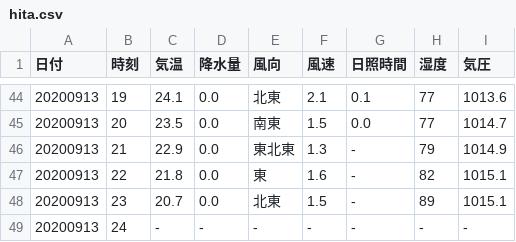
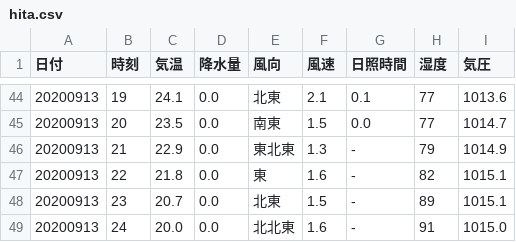
Before and after one commit to s1715-kudo/weather, a CSV file: past_weather/hita.csv, drawn as a sheet; only a part is shown, gaps mark what is left out.

```diff
--- a/past_weather/hita.csv
+++ b/past_weather/hita.csv
@@ -48,2 +48,2 @@
 20200913,23,20.7,0.0,北東,1.5,-,89,1015.1
-20200913,24,-,-,-,-,-,-,-
+20200913,24,20.0,0.0,北北東,1.6,-,91,1015.0
```
Also changed, not shown: past_weather/innnai.csv, past_weather/inukai.csv, 48 other files.
